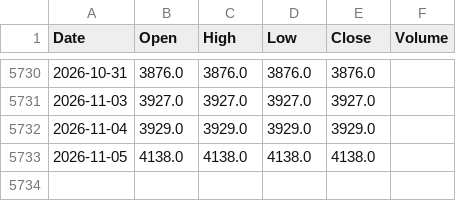
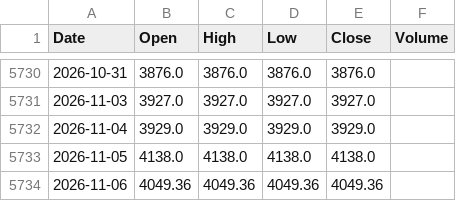
Before and after one commit to abhisheksonimps-stack/Gold-Trend-Seasonality-Master-SMA-, a CSV file: data/gold_daily.csv, drawn as a sheet; only a part is shown, gaps mark what is left out; the diff names each change by its address in the sheet, - before the commit and + after, or states it on an @@ line.

```diff
--- a/data/gold_daily.csv
+++ b/data/gold_daily.csv
+row 5734: 2026-11-06 | 4049.36 | 4049.36 | 4049.36 | 4049.36
```
